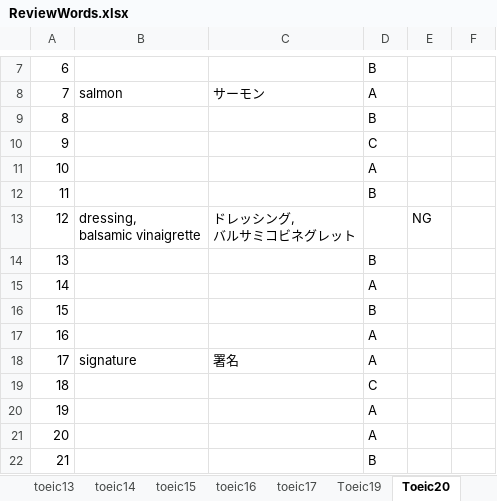
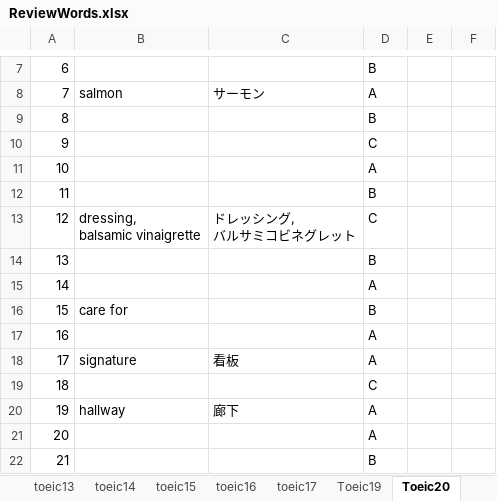
Before and after one commit to xiaohuihiui/EnglishLearnning, an Excel workbook: Toeic/part2/ReviewWords.xlsx, sheet Toeic20, drawn as a sheet; only a part is shown, gaps mark what is left out; values as stored, in another font and other column widths than the file's, no borders; the diff names each change by its address in the sheet, - before the commit and + after, or states it on an @@ line.

Commit message:
update

```diff
--- a/Toeic/part2/ReviewWords.xlsx (sheet Toeic20)
+++ b/Toeic/part2/ReviewWords.xlsx (sheet Toeic20)
-D13: (empty)
+D13: C
-E13: NG
+E13: (empty)
-B16: (empty)
+B16: care for
-C18: 署名
+C18: 看板
-B20: (empty)
+B20: hallway
-C20: (empty)
+C20: 廊下
```
